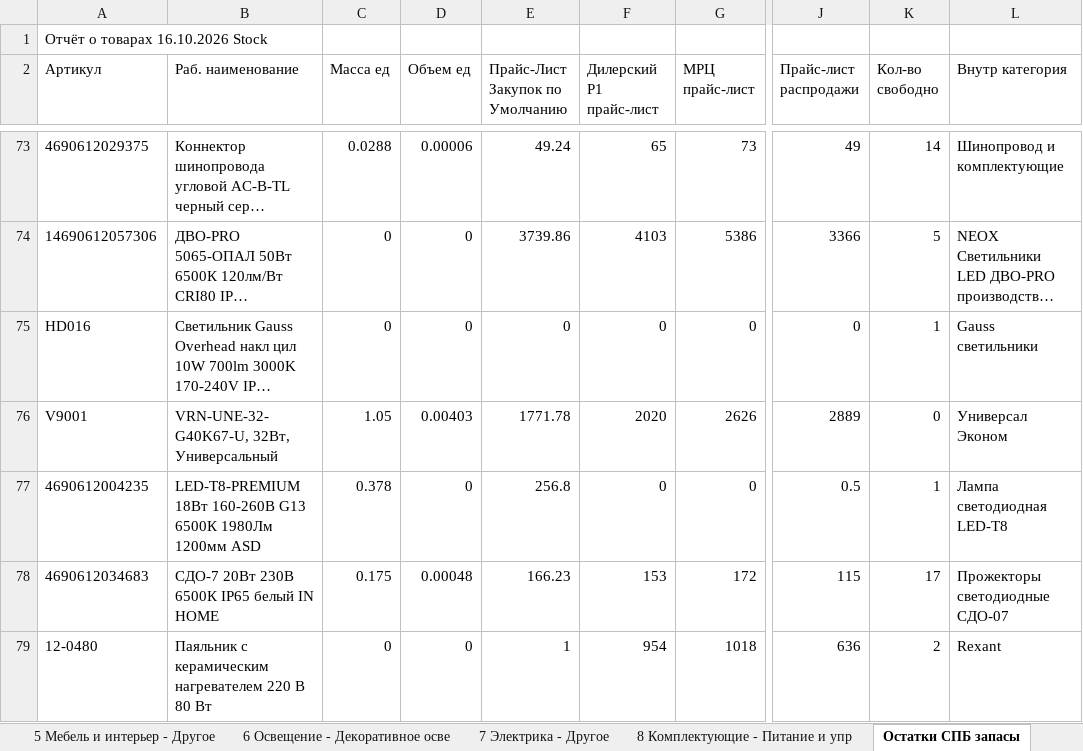
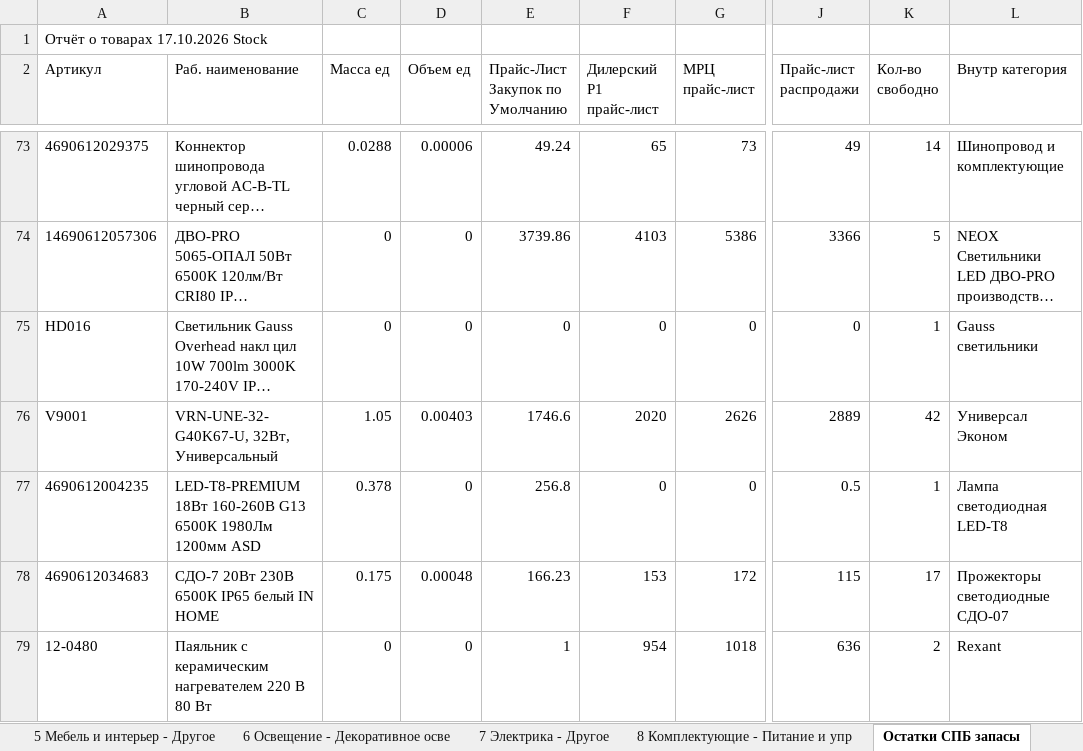
Before and after one commit to shortsfvps/darion-avito-feeds, an Excel workbook: data/latest_stock.xlsx, sheet Остатки СПБ запасы, drawn as a sheet; only a part is shown, gaps mark what is left out; long unchanged cells end in …; values as stored, in another font and other column widths than the file's, no borders; charts and pictures not drawn; the diff covers the shown part only; the diff names each change by its address in the sheet, - before the commit and + after, or states it on an @@ line.

```diff
--- a/data/latest_stock.xlsx (sheet Остатки СПБ запасы)
+++ b/data/latest_stock.xlsx (sheet Остатки СПБ запасы)
-A1 (Артикул): Отчёт о товарах 16.10.2026 Stock
+A1 (Артикул): Отчёт о товарах 17.10.2026 Stock
-E76 (Прайс-Лист Закупок по Умолчанию): 1771.78
+E76 (Прайс-Лист Закупок по Умолчанию): 1746.6
-K76 (Кол-во свободно): 0
+K76 (Кол-во свободно): 42
```
Also changed, not shown: 1 added row and 15 edited cells elsewhere in this sheet.
